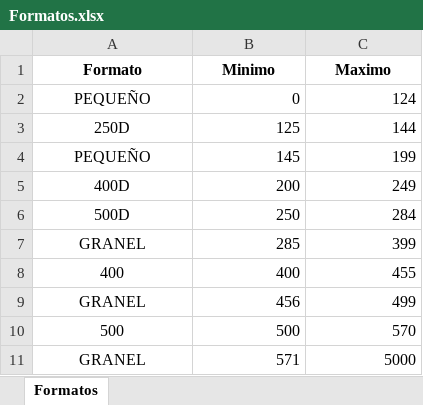
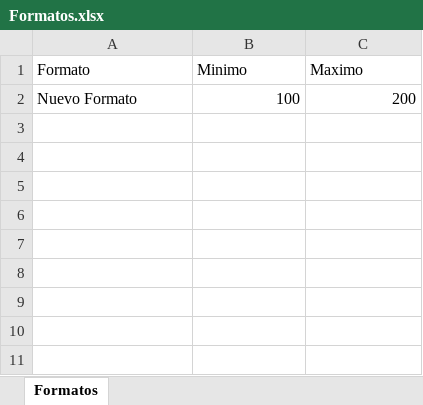
Before and after one commit to Miguel-bc/CalculadoraPesoNeto, an Excel workbook: data/Formatos.xlsx, sheet Formatos, drawn as a sheet; values as stored, in another font and other column widths than the file's, no borders; charts and pictures not drawn; removed rows and columns are numbered as before the commit, all else as after; the diff names each change by its address in the sheet, - before the commit and + after, or states it on an @@ line.

Commit message:
actualizacion tabla formatos

```diff
--- a/data/Formatos.xlsx (sheet Formatos)
+++ b/data/Formatos.xlsx (sheet Formatos)
@@ A1:C1 bold: on → off, alignment: center → left @@
-row 2: PEQUEÑO | 0 | 124
-row 3: 250D | 125 | 144
-row 4: PEQUEÑO | 145 | 199
-row 5: 400D | 200 | 249
-row 6: 500D | 250 | 284
-row 7: GRANEL | 285 | 399
-row 8: 400 | 400 | 455
-row 9: GRANEL | 456 | 499
-row 10: 500 | 500 | 570
-row 11: GRANEL | 571 | 5000
+row 2: Nuevo Formato | 100 | 200
```
Also changed, not shown: charts or pictures, 3 other files.
